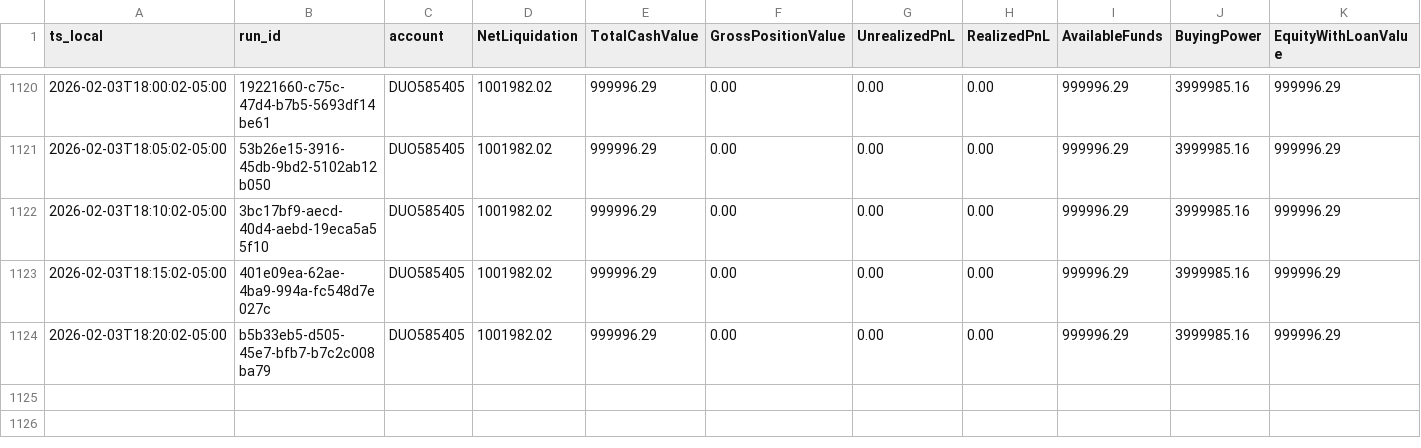
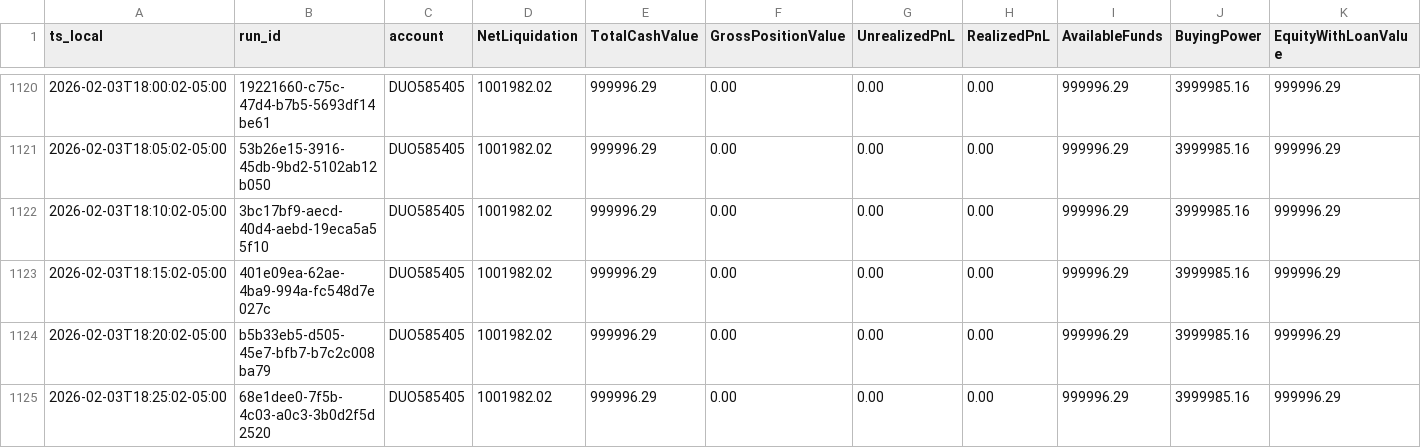
Before and after one commit to martinstabler-bit/IBKR_MeanReversion_Bot, a CSV file: analytics/logs/account.csv, drawn as a sheet; only a part is shown, gaps mark what is left out; the diff names each change by its address in the sheet, - before the commit and + after, or states it on an @@ line.

```diff
--- a/analytics/logs/account.csv
+++ b/analytics/logs/account.csv
+row 1125: 2026-02-03T18:25:02-05:00 | 68e1dee0-7f5b-4c03-a0c3-3b0d2f5d2520 | DUO585405 | 1001982.02 | 999996.29 | 0.00 | 0.00 | 0.00 | 999996.29 | 3999985.16 | 999996.29
```
Also changed, not shown: analytics/logs/runs.csv.
